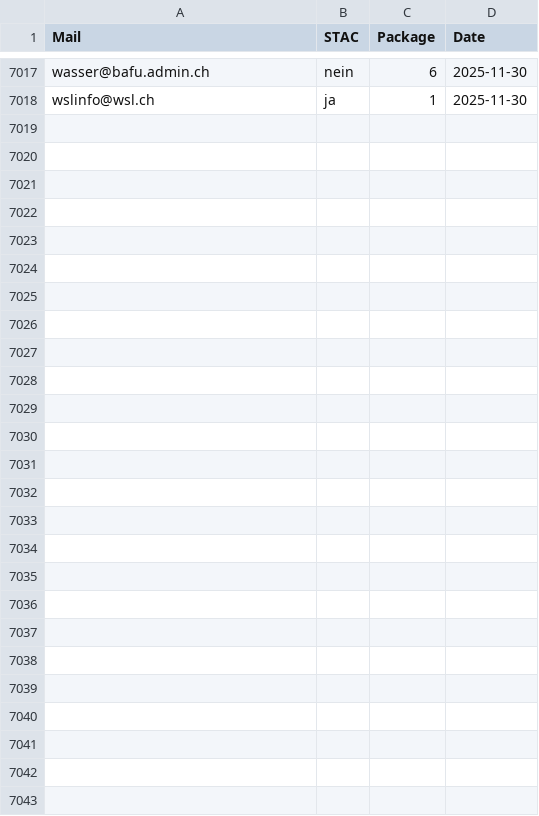
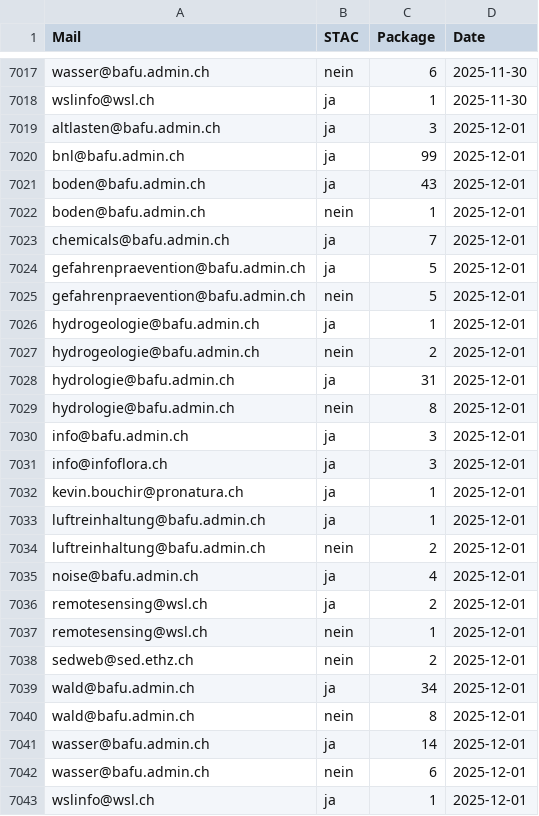
Before and after one commit to nrohrbach/OGD_Monitoring_BAFU, a CSV file: data/BAFU_OGD_Monitoring_STAC.csv, drawn as a sheet; only a part is shown, gaps mark what is left out; the diff names each change by its address in the sheet, - before the commit and + after, or states it on an @@ line.

```diff
--- a/data/BAFU_OGD_Monitoring_STAC.csv
+++ b/data/BAFU_OGD_Monitoring_STAC.csv
+row 7019: altlasten@bafu.admin.ch | ja | 3 | 2025-12-01
+row 7020: bnl@bafu.admin.ch | ja | 99 | 2025-12-01
+row 7021: boden@bafu.admin.ch | ja | 43 | 2025-12-01
+row 7022: boden@bafu.admin.ch | nein | 1 | 2025-12-01
+row 7023: chemicals@bafu.admin.ch | ja | 7 | 2025-12-01
+row 7024: gefahrenpraevention@bafu.admin.ch | ja | 5 | 2025-12-01
+row 7025: gefahrenpraevention@bafu.admin.ch | nein | 5 | 2025-12-01
+row 7026: hydrogeologie@bafu.admin.ch | ja | 1 | 2025-12-01
+row 7027: hydrogeologie@bafu.admin.ch | nein | 2 | 2025-12-01
+row 7028: hydrologie@bafu.admin.ch | ja | 31 | 2025-12-01
+row 7029: hydrologie@bafu.admin.ch | nein | 8 | 2025-12-01
+row 7030: info@bafu.admin.ch | ja | 3 | 2025-12-01
+row 7031: info@infoflora.ch | ja | 3 | 2025-12-01
+row 7032: kevin.bouchir@pronatura.ch | ja | 1 | 2025-12-01
+row 7033: luftreinhaltung@bafu.admin.ch | ja | 1 | 2025-12-01
+row 7034: luftreinhaltung@bafu.admin.ch | nein | 2 | 2025-12-01
+row 7035: noise@bafu.admin.ch | ja | 4 | 2025-12-01
+row 7036: remotesensing@wsl.ch | ja | 2 | 2025-12-01
+row 7037: remotesensing@wsl.ch | nein | 1 | 2025-12-01
+row 7038: sedweb@sed.ethz.ch | nein | 2 | 2025-12-01
+row 7039: wald@bafu.admin.ch | ja | 34 | 2025-12-01
+row 7040: wald@bafu.admin.ch | nein | 8 | 2025-12-01
+row 7041: wasser@bafu.admin.ch | ja | 14 | 2025-12-01
+row 7042: wasser@bafu.admin.ch | nein | 6 | 2025-12-01
+row 7043: wslinfo@wsl.ch | ja | 1 | 2025-12-01
```
Also changed, not shown: data/BAFU_OGD_Monitoring_BafuThemen.csv, data/BAFU_OGD_Monitoring_Datasets.csv, 12 other files.
